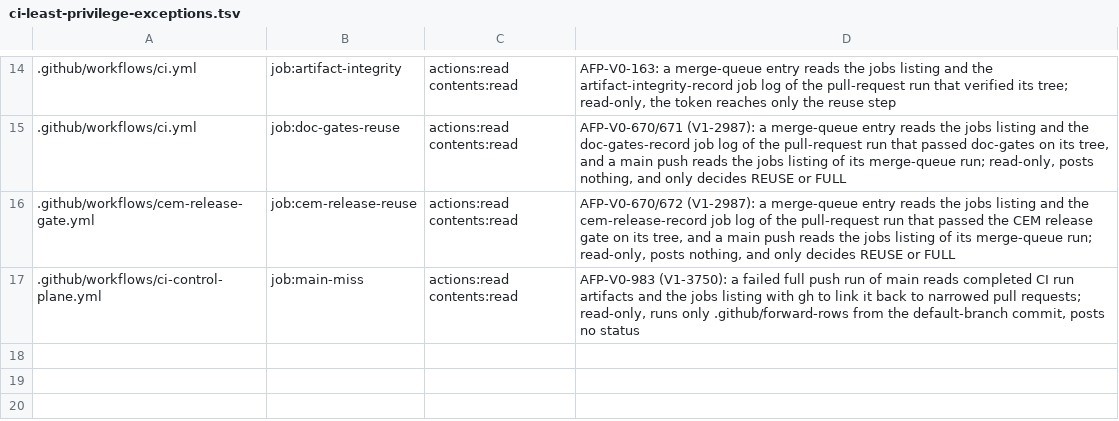
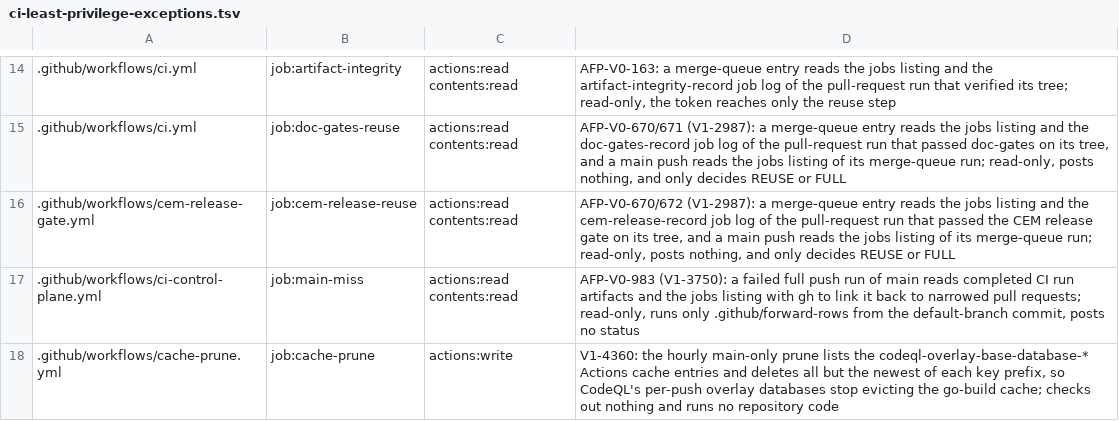
Before and after one commit to beamfall/corvint, a TSV file: script/ci-least-privilege-exceptions.tsv, drawn as a sheet; only a part is shown, gaps mark what is left out.

Commit message:
ci: hourly narrowing verdict with a 60-page acceptance budget, and prune superseded CodeQL overlay caches (V1-4360)

```diff
--- a/script/ci-least-privilege-exceptions.tsv
+++ b/script/ci-least-privilege-exceptions.tsv
@@ -17 +17,2 @@
 .github/workflows/ci-control-plane.yml	job:main-miss	actions:read contents:read	AFP-V0-983 (V1-3750): a failed full push run of main reads completed CI run artifacts and the jobs listing with gh to link it back to narrowed pull requests; read-only, runs only .github/forward-rows from the default-branch commit, posts no status
+.github/workflows/cache-prune.yml	job:cache-prune	actions:write	V1-4360: the hourly main-only prune lists the codeql-overlay-base-database-* Actions cache entries and deletes all but the newest of each key prefix, so CodeQL's per-push overlay databases stop evicting the go-build cache; checks out nothing and runs no repository code
```
Also changed, not shown: 8 other files.
